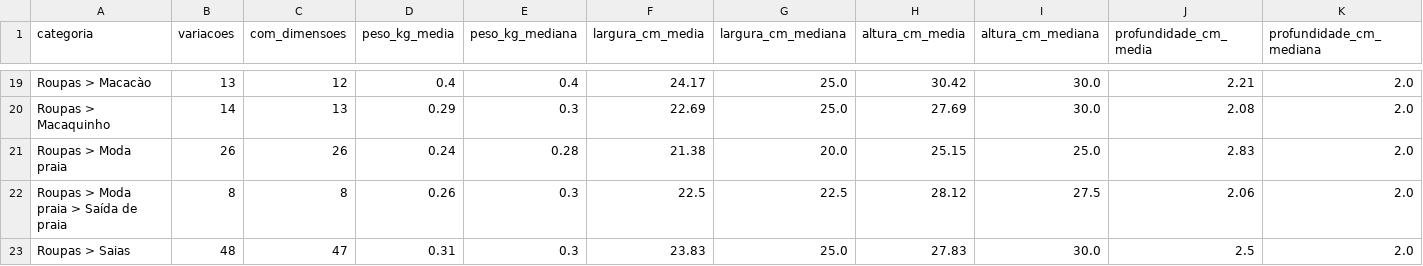
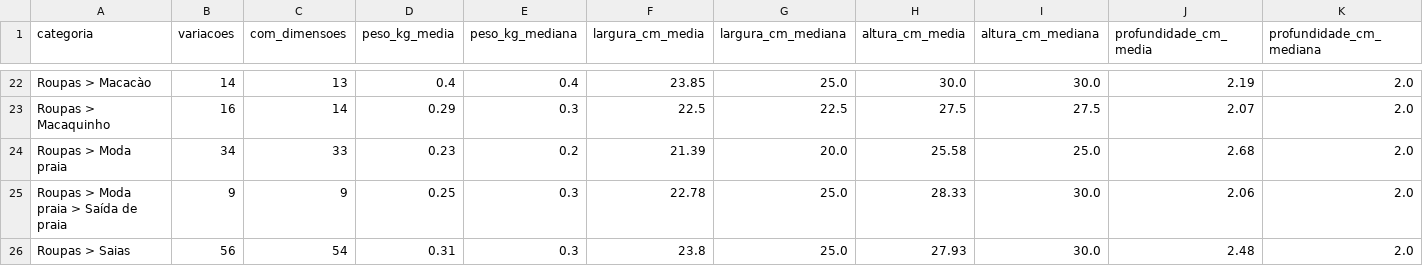
Before and after one commit to rspindola/mana-brecho-automate, a CSV file: medias_dimensoes.csv, drawn as a sheet; only a part is shown, gaps mark what is left out; addresses are those after the commit; the diff covers the shown part only; the diff names each change by its address in the sheet, - before the commit and + after, or states it on an @@ line.

```diff
--- a/medias_dimensoes.csv
+++ b/medias_dimensoes.csv
-B22 (variacoes): 13
+B22 (variacoes): 14
-C22 (com_dimensoes): 12
+C22 (com_dimensoes): 13
-F22 (largura_cm_media): 24.17
+F22 (largura_cm_media): 23.85
-H22 (altura_cm_media): 30.42
+H22 (altura_cm_media): 30.0
-J22 (profundidade_cm_media): 2.21
+J22 (profundidade_cm_media): 2.19
-B23 (variacoes): 14
+B23 (variacoes): 16
-C23 (com_dimensoes): 13
+C23 (com_dimensoes): 14
-F23 (largura_cm_media): 22.69
+F23 (largura_cm_media): 22.5
-G23 (largura_cm_mediana): 25.0
+G23 (largura_cm_mediana): 22.5
-H23 (altura_cm_media): 27.69
+H23 (altura_cm_media): 27.5
-I23 (altura_cm_mediana): 30.0
+I23 (altura_cm_mediana): 27.5
-J23 (profundidade_cm_media): 2.08
+J23 (profundidade_cm_media): 2.07
-B24 (variacoes): 26
+B24 (variacoes): 34
-C24 (com_dimensoes): 26
+C24 (com_dimensoes): 33
-D24 (peso_kg_media): 0.24
+D24 (peso_kg_media): 0.23
-E24 (peso_kg_mediana): 0.28
+E24 (peso_kg_mediana): 0.2
-F24 (largura_cm_media): 21.38
+F24 (largura_cm_media): 21.39
-H24 (altura_cm_media): 25.15
+H24 (altura_cm_media): 25.58
-J24 (profundidade_cm_media): 2.83
+J24 (profundidade_cm_media): 2.68
-B25 (variacoes): 8
+B25 (variacoes): 9
-C25 (com_dimensoes): 8
+C25 (com_dimensoes): 9
-D25 (peso_kg_media): 0.26
+D25 (peso_kg_media): 0.25
-F25 (largura_cm_media): 22.5
+F25 (largura_cm_media): 22.78
-G25 (largura_cm_mediana): 22.5
+G25 (largura_cm_mediana): 25.0
-H25 (altura_cm_media): 28.12
+H25 (altura_cm_media): 28.33
-I25 (altura_cm_mediana): 27.5
+I25 (altura_cm_mediana): 30.0
-B26 (variacoes): 48
+B26 (variacoes): 56
-C26 (com_dimensoes): 47
+C26 (com_dimensoes): 54
-F26 (largura_cm_media): 23.83
+F26 (largura_cm_media): 23.8
-H26 (altura_cm_media): 27.83
+H26 (altura_cm_media): 27.93
-J26 (profundidade_cm_media): 2.5
+J26 (profundidade_cm_media): 2.48
```
Also changed, not shown: 3 added rows and 84 edited cells elsewhere in this file, dimensoes_padrao.csv, 7 other files.
